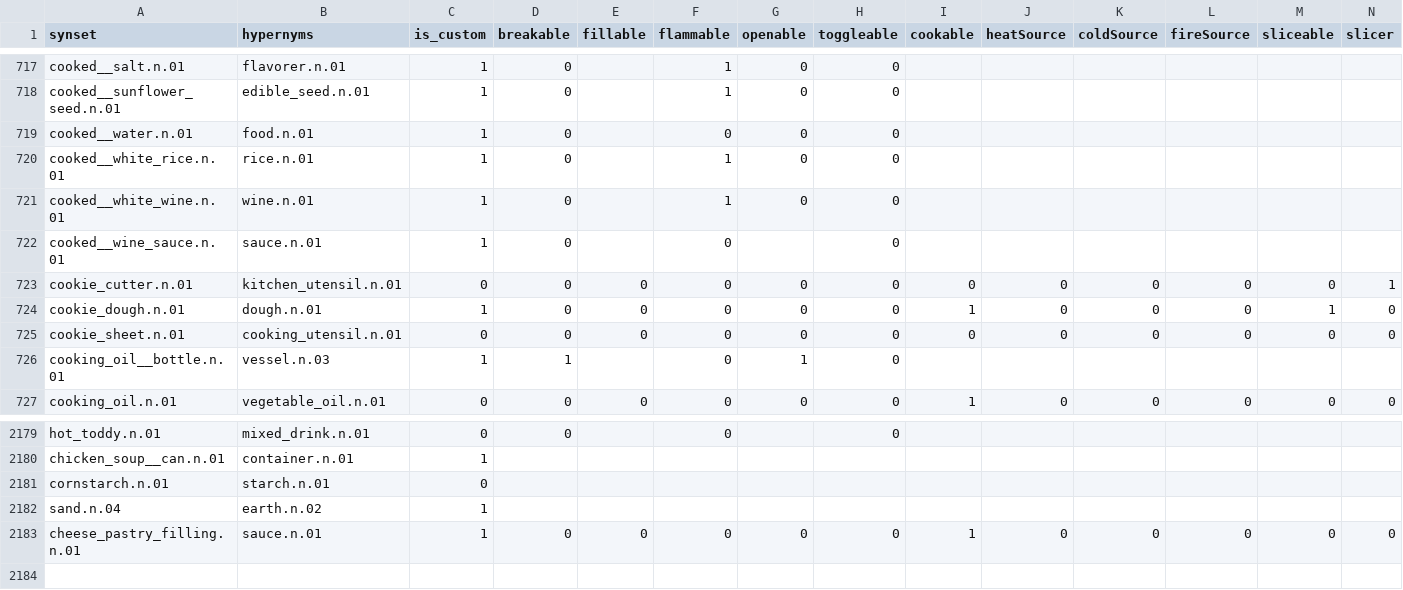
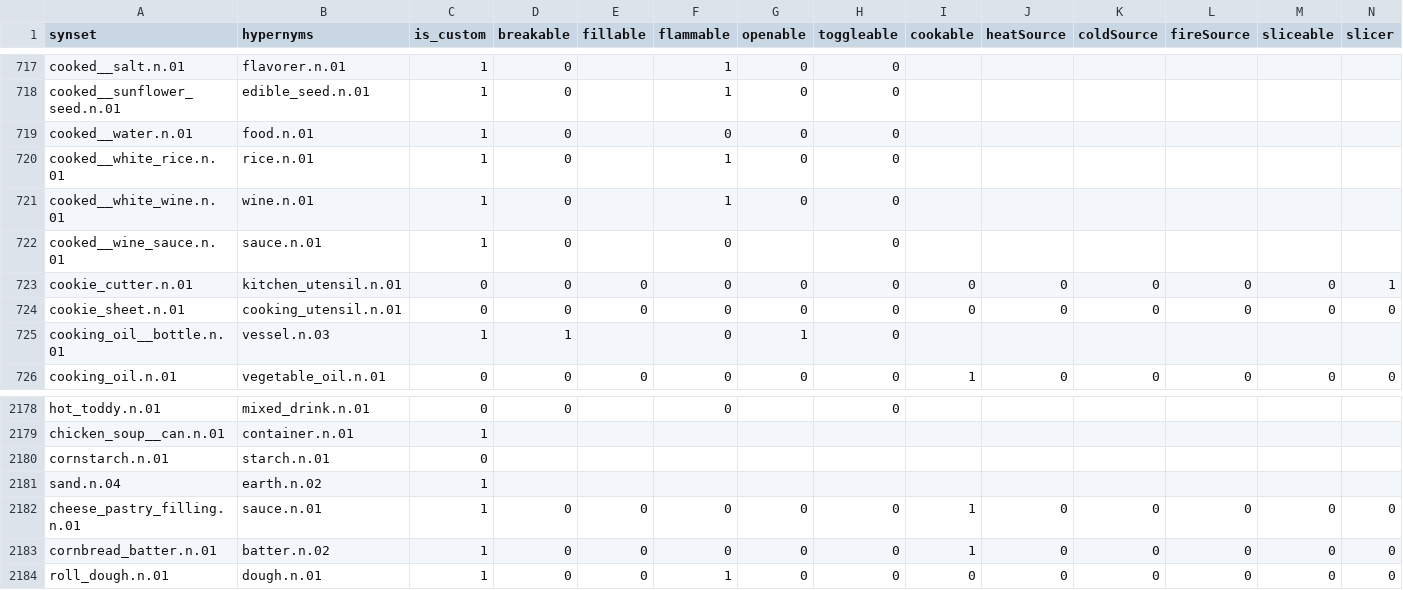
Before and after one commit to StanfordVL/OmniGibson, a CSV file: bddl/bddl/generated_data/synsets.csv, drawn as a sheet; only a part is shown, gaps mark what is left out; removed rows and columns are numbered as before the commit, all else as after; rows hold the shown columns only; the diff names each change by its address in the sheet, - before the commit and + after, or states it on an @@ line.

```diff
--- a/bddl/bddl/generated_data/synsets.csv
+++ b/bddl/bddl/generated_data/synsets.csv
-row 724: cookie_dough.n.01 | dough.n.01 | 1 | 0 | 0 | 0 | 0 | 0 | 1 | 0 | 0 | 0 | 1 | 0
+row 2183: cornbread_batter.n.01 | batter.n.02 | 1 | 0 | 0 | 0 | 0 | 0 | 1 | 0 | 0 | 0 | 0 | 0
+row 2184: roll_dough.n.01 | dough.n.01 | 1 | 0 | 0 | 1 | 0 | 0 | 0 | 0 | 0 | 0 | 0 | 0
```
Also changed, not shown: 6 other files.
